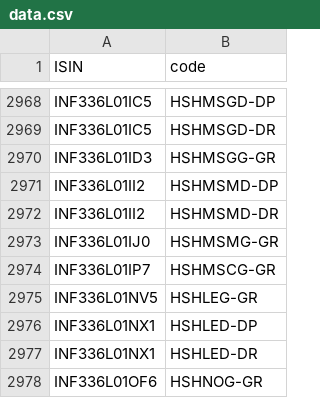
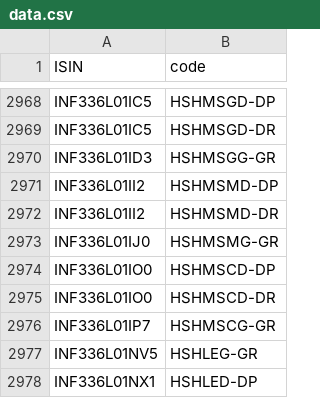
Before and after one commit to captn3m0/kuvera-mutual-funds-lookup, a CSV file: data.csv, drawn as a sheet; only a part is shown, gaps mark what is left out; the shorter side is filled out with more unchanged rows.

```diff
--- a/data.csv
+++ b/data.csv
@@ -2973,2 +2973,4 @@ ISIN,code
 "INF336L01IJ0","HSHMSMG-GR"
+"INF336L01IO0","HSHMSCD-DP"
+"INF336L01IO0","HSHMSCD-DR"
 "INF336L01IP7","HSHMSCG-GR"
```
